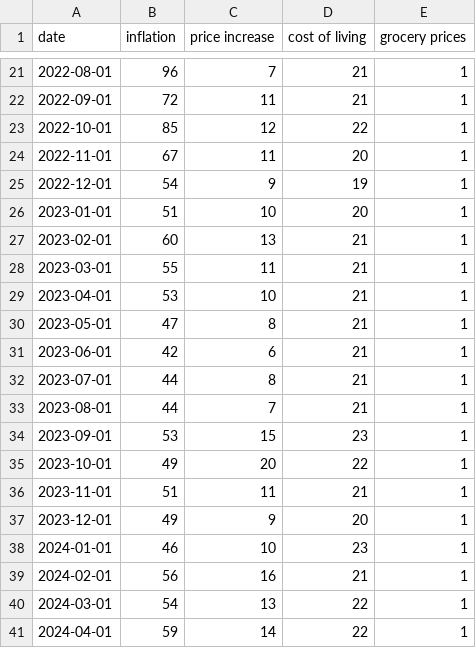
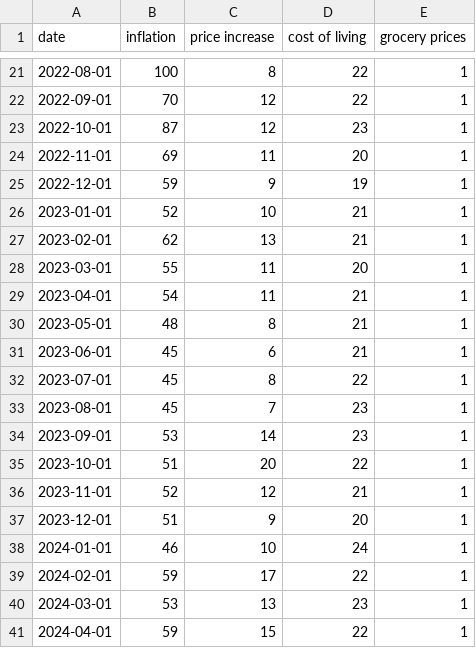
Before and after one commit to Bhuvan-06/perception-inflation, a CSV file: data/trends.csv, drawn as a sheet; only a part is shown, gaps mark what is left out; the diff covers the shown part only.

```diff
--- a/data/trends.csv
+++ b/data/trends.csv
@@ -21,21 +21,21 @@ date,inflation,price increase,cost of living,grocery prices
-2022-08-01,96,7,21,1
-2022-09-01,72,11,21,1
-2022-10-01,85,12,22,1
-2022-11-01,67,11,20,1
-2022-12-01,54,9,19,1
-2023-01-01,51,10,20,1
-2023-02-01,60,13,21,1
-2023-03-01,55,11,21,1
-2023-04-01,53,10,21,1
-2023-05-01,47,8,21,1
-2023-06-01,42,6,21,1
-2023-07-01,44,8,21,1
-2023-08-01,44,7,21,1
-2023-09-01,53,15,23,1
-2023-10-01,49,20,22,1
-2023-11-01,51,11,21,1
-2023-12-01,49,9,20,1
-2024-01-01,46,10,23,1
-2024-02-01,56,16,21,1
-2024-03-01,54,13,22,1
-2024-04-01,59,14,22,1
+2022-08-01,100,8,22,1
+2022-09-01,70,12,22,1
+2022-10-01,87,12,23,1
+2022-11-01,69,11,20,1
+2022-12-01,59,9,19,1
+2023-01-01,52,10,21,1
+2023-02-01,62,13,21,1
+2023-03-01,55,11,20,1
+2023-04-01,54,11,21,1
+2023-05-01,48,8,21,1
+2023-06-01,45,6,21,1
+2023-07-01,45,8,22,1
+2023-08-01,45,7,23,1
+2023-09-01,53,14,23,1
+2023-10-01,51,20,22,1
+2023-11-01,52,12,21,1
+2023-12-01,51,9,20,1
+2024-01-01,46,10,24,1
+2024-02-01,59,17,22,1
+2024-03-01,53,13,23,1
+2024-04-01,59,15,22,1
```
Also changed, not shown: 71 edited cells elsewhere in this file, 4 other files.
